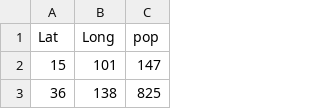
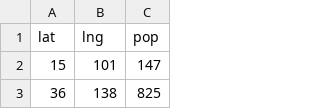
Before and after one commit to Elicherla01/ravindraprasad75.github.io, a CSV file: corona16Mar.csv, drawn as a sheet; only a part is shown.

Commit message:
Added March 16th Data

```diff
--- a/corona16Mar.csv
+++ b/corona16Mar.csv
@@ -1,2 +1,2 @@
-Lat,Long,pop
+lat,lng,pop
 15,101,147
```
